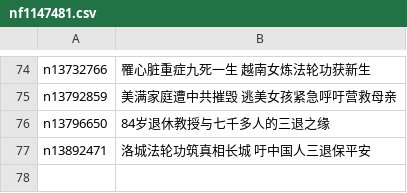
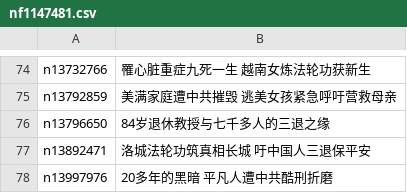
Before and after one commit to epic-marker/epoch-special, a CSV file: indexes/nf1147481.csv, drawn as a sheet; only a part is shown, gaps mark what is left out; the diff names each change by its address in the sheet, - before the commit and + after, or states it on an @@ line.

```diff
--- a/indexes/nf1147481.csv
+++ b/indexes/nf1147481.csv
+row 78: n13997976 | 20多年的黑暗 平凡人遭中共酷刑折磨
```
Also changed, not shown: indexes/nf4379.csv, indexes/nf4386.csv, 26 other files.
